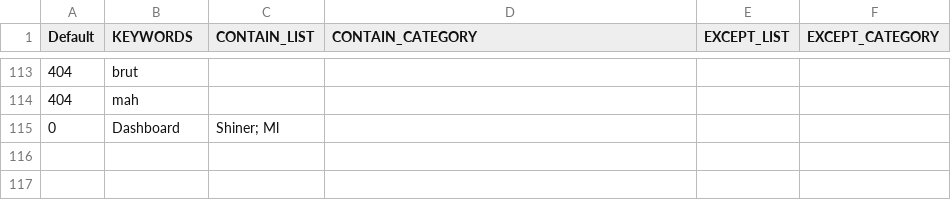
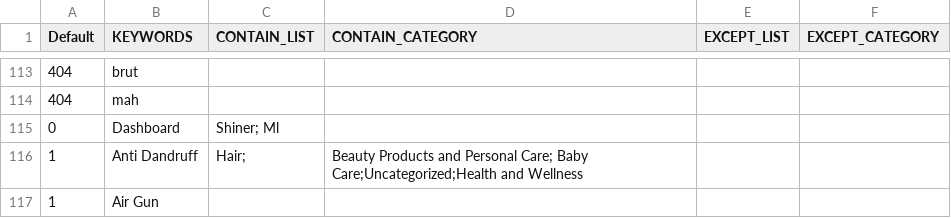
Before and after one commit to mohitt008/dg_score, a CSV file: data/DG_keywords.csv, drawn as a sheet; only a part is shown, gaps mark what is left out.

```diff
--- a/data/DG_keywords.csv
+++ b/data/DG_keywords.csv
@@ -115 +115,3 @@ Default,KEYWORDS,CONTAIN_LIST,CONTAIN_CATEGORY,EXCEPT_LIST,EXCEPT_CATEGORY
 0,Dashboard,Shiner; Ml,,,
+1,Anti Dandruff,Hair;,Beauty Products and Personal Care; Baby Care;Uncategorized;Health and Wellness,,
+1,Air Gun,,,,
```
Also changed, not shown: 1 other file.
